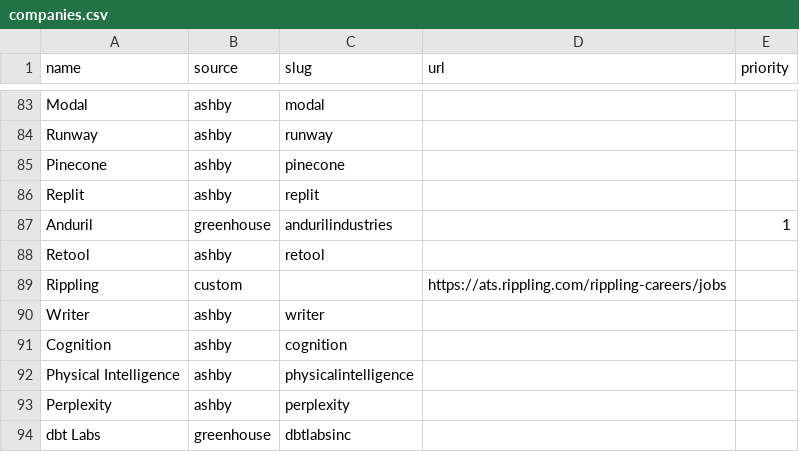
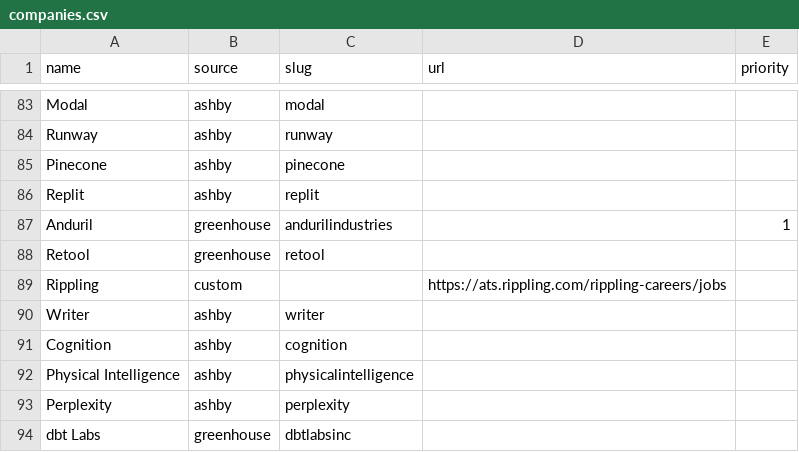
Before and after one commit to EA-1-AU/PerTern-2027-Tech-Internship-Discord-Bot, a CSV file: companies.csv, drawn as a sheet; only a part is shown, gaps mark what is left out; the diff covers the shown part only.

```diff
--- a/companies.csv
+++ b/companies.csv
@@ -87,3 +87,3 @@ Replit,ashby,replit,,
 Anduril,greenhouse,andurilindustries,,1
-Retool,ashby,retool,,
+Retool,greenhouse,retool,,
 Rippling,custom,,https://ats.rippling.com/rippling-careers/jobs,
```
Also changed, not shown: 29 edited cells elsewhere in this file.
